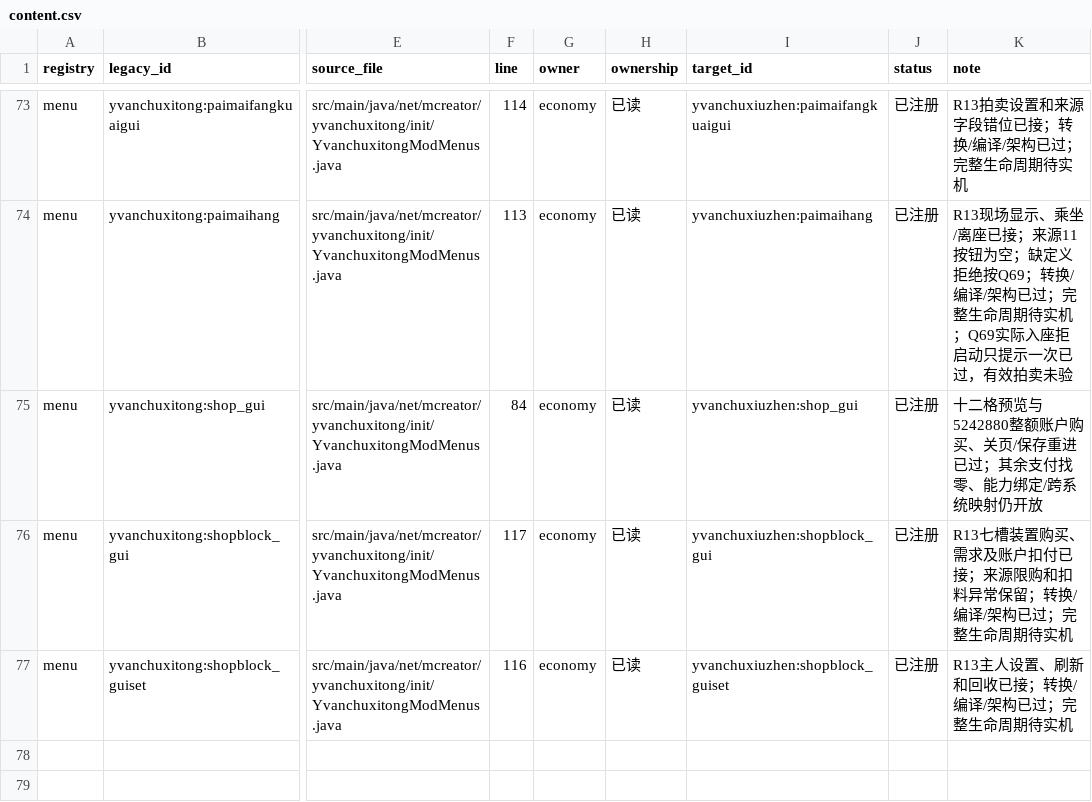
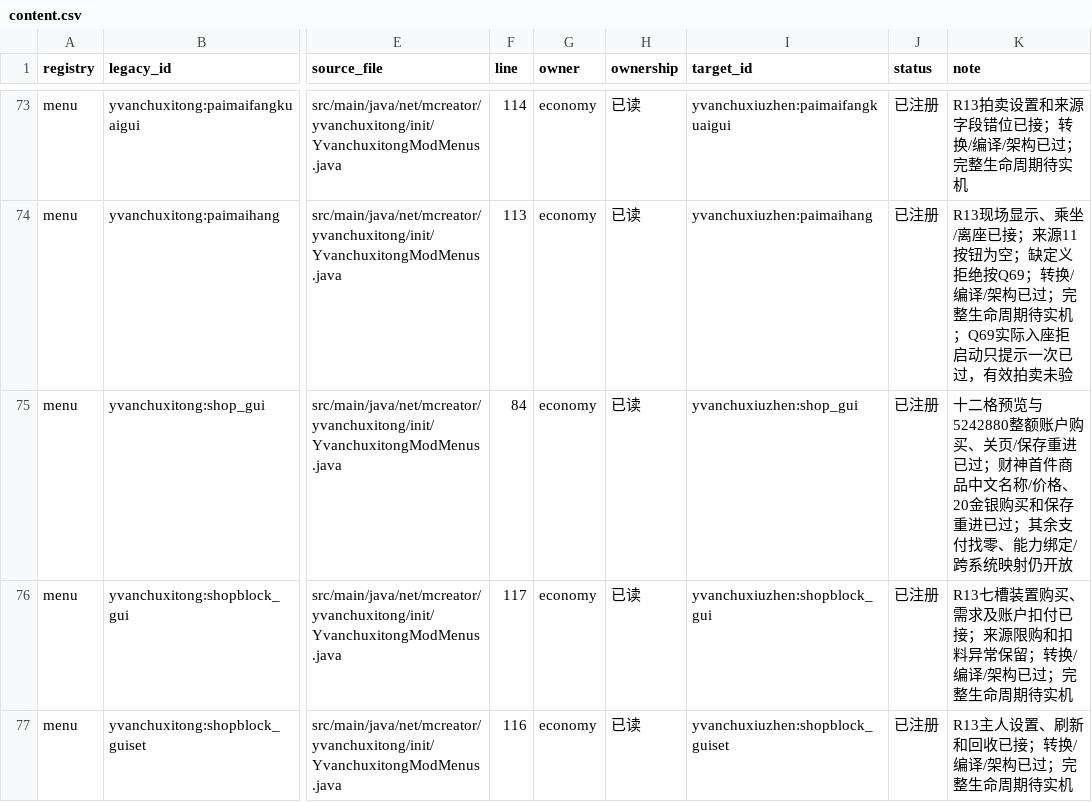
Before and after one commit to Shane77ly/yvanchuxiuzhen-1.21.1, a CSV file: docs/systems/economy/ledger/content.csv, drawn as a sheet; only a part is shown, gaps mark what is left out; the diff names each change by its address in the sheet, - before the commit and + after, or states it on an @@ line.

```diff
--- a/docs/systems/economy/ledger/content.csv
+++ b/docs/systems/economy/ledger/content.csv
-K75 (note): …进已过；其余支付…
+K75 (note): …进已过；财神首件商品中文名称/价格、20金银购买和保存重进已过；其余支付…
```
Also changed, not shown: docs/systems/festival/ledger/content.csv, 11 other files.
